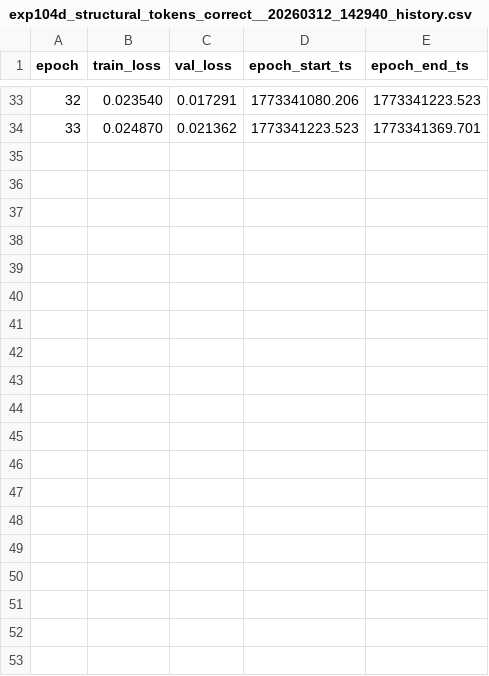
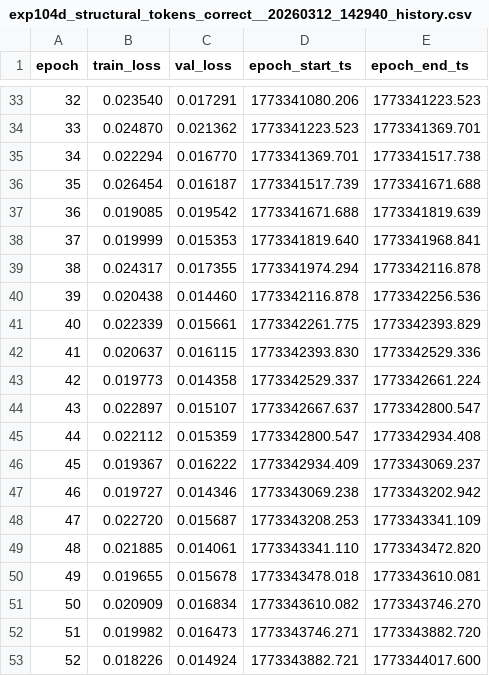
Before and after one commit to LeoPR/FG2P, a CSV file: results/exp104d_structural_tokens_correct/exp104d_structural_tokens_correct__20260312_142940_history.csv, drawn as a sheet; only a part is shown, gaps mark what is left out; the diff covers the shown part only.

```diff
--- a/results/exp104d_structural_tokens_correct/exp104d_structural_tokens_correct__20260312_142940_history.csv
+++ b/results/exp104d_structural_tokens_correct/exp104d_structural_tokens_correct__20260312_142940_history.csv
@@ -34 +34,20 @@ epoch,train_loss,val_loss,epoch_start_ts,epoch_end_ts
 33,0.024870,0.021362,1773341223.523,1773341369.701
+34,0.022294,0.016770,1773341369.701,1773341517.738
+35,0.026454,0.016187,1773341517.739,1773341671.688
+36,0.019085,0.019542,1773341671.688,1773341819.639
+37,0.019999,0.015353,1773341819.640,1773341968.841
+38,0.024317,0.017355,1773341974.294,1773342116.878
+39,0.020438,0.014460,1773342116.878,1773342256.536
+40,0.022339,0.015661,1773342261.775,1773342393.829
+41,0.020637,0.016115,1773342393.830,1773342529.336
+42,0.019773,0.014358,1773342529.337,1773342661.224
+43,0.022897,0.015107,1773342667.637,1773342800.547
+44,0.022112,0.015359,1773342800.547,1773342934.408
+45,0.019367,0.016222,1773342934.409,1773343069.237
+46,0.019727,0.014346,1773343069.238,1773343202.942
+47,0.022720,0.015687,1773343208.253,1773343341.109
+48,0.021885,0.014061,1773343341.110,1773343472.820
+49,0.019655,0.015678,1773343478.018,1773343610.081
+50,0.020909,0.016834,1773343610.082,1773343746.270
+51,0.019982,0.016473,1773343746.271,1773343882.720
+52,0.018226,0.014924,1773343882.721,1773344017.600
```
Also changed, not shown: 14 added rows elsewhere in this file, 8 other files.
